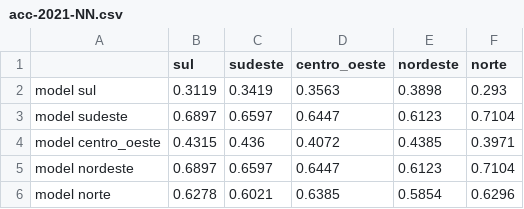
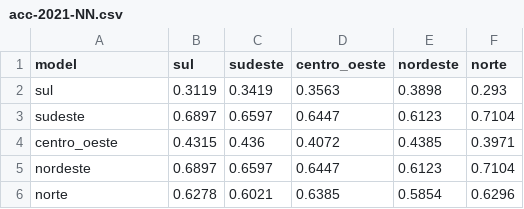
Before and after one commit to diegodimer/vis, a CSV file: resources/datasets/acc-2021-NN.csv, drawn as a sheet.

```diff
--- a/resources/datasets/acc-2021-NN.csv
+++ b/resources/datasets/acc-2021-NN.csv
@@ -1,6 +1,6 @@
-,sul,sudeste,centro_oeste,nordeste,norte
-model sul,0.3119,0.3419,0.3563,0.3898,0.293
-model sudeste,0.6897,0.6597,0.6447,0.6123,0.7104
-model centro_oeste,0.4315,0.436,0.4072,0.4385,0.3971
-model nordeste,0.6897,0.6597,0.6447,0.6123,0.7104
-model norte,0.6278,0.6021,0.6385,0.5854,0.6296
+model,sul,sudeste,centro_oeste,nordeste,norte
+sul,0.3119,0.3419,0.3563,0.3898,0.293
+sudeste,0.6897,0.6597,0.6447,0.6123,0.7104
+centro_oeste,0.4315,0.436,0.4072,0.4385,0.3971
+nordeste,0.6897,0.6597,0.6447,0.6123,0.7104
+norte,0.6278,0.6021,0.6385,0.5854,0.6296
```
Also changed, not shown: resources/datasets/acc-2023-NN.csv, resources/datasets/f1-2021-NN.csv, 32 other files.
